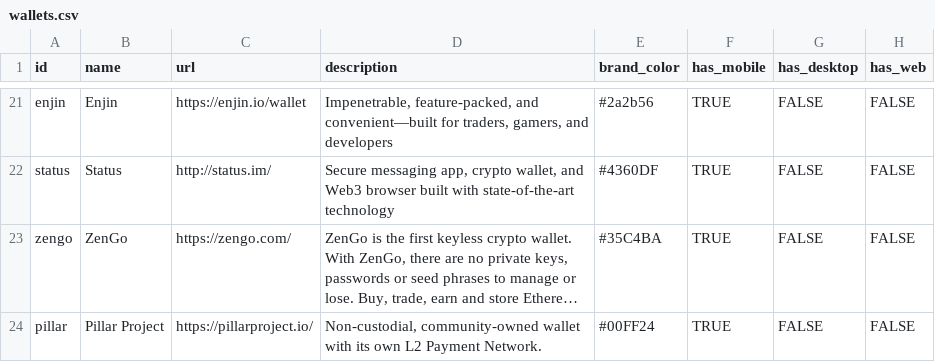
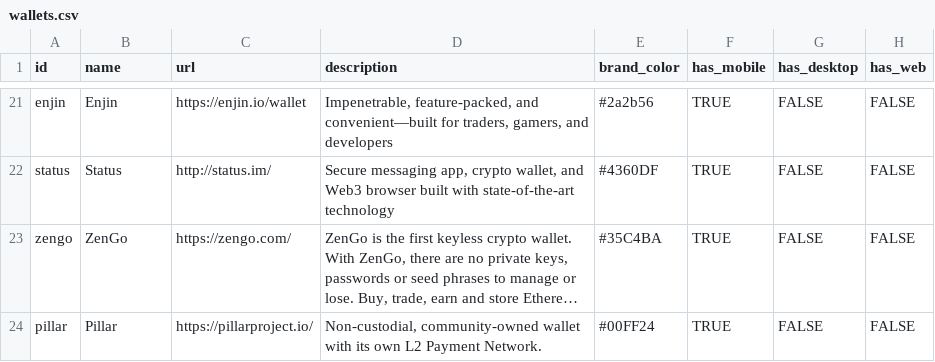
Before and after one commit to ferranm99/ERC721-etherrum, a CSV file: src/data/wallets.csv, drawn as a sheet; only a part is shown, gaps mark what is left out; long unchanged cells end in …; the diff names each change by its address in the sheet, - before the commit and + after, or states it on an @@ line.

Commit message:
Update "Pillar Project" to "Pillar"

```diff
--- a/src/data/wallets.csv
+++ b/src/data/wallets.csv
-B24 (name): Pillar Project
+B24 (name): Pillar
```
